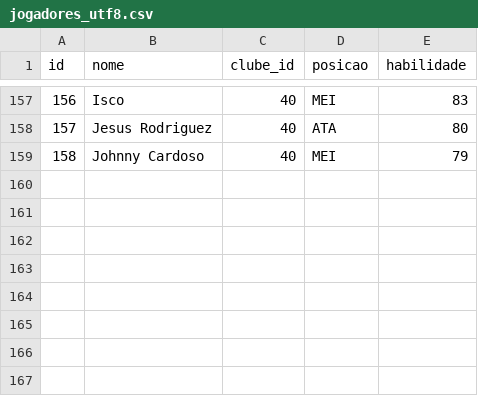
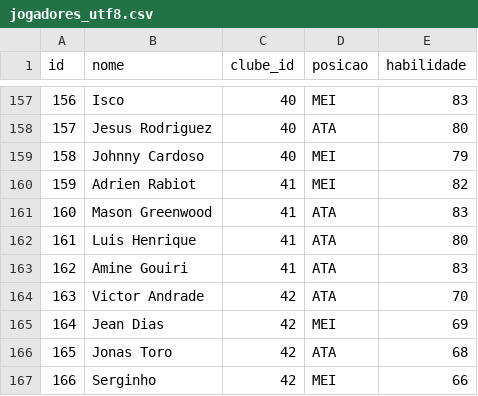
Before and after one commit to Alan-Carvalho-de-Souza/manager_online, a CSV file: data/jogadores_utf8.csv, drawn as a sheet; only a part is shown, gaps mark what is left out.

Commit message:
Update jogadores_utf8.csv

```diff
--- a/data/jogadores_utf8.csv
+++ b/data/jogadores_utf8.csv
@@ -159 +159,9 @@ id,nome,clube_id,posicao,habilidade
 158,Johnny Cardoso,40,MEI,79
+159,Adrien Rabiot,41,MEI,82
+160,Mason Greenwood,41,ATA,83
+161,Luis Henrique,41,ATA,80
+162,Amine Gouiri,41,ATA,83
+163,Victor Andrade,42,ATA,70
+164,Jean Dias,42,MEI,69
+165,Jonas Toro,42,ATA,68
+166,Serginho,42,MEI,66
```
